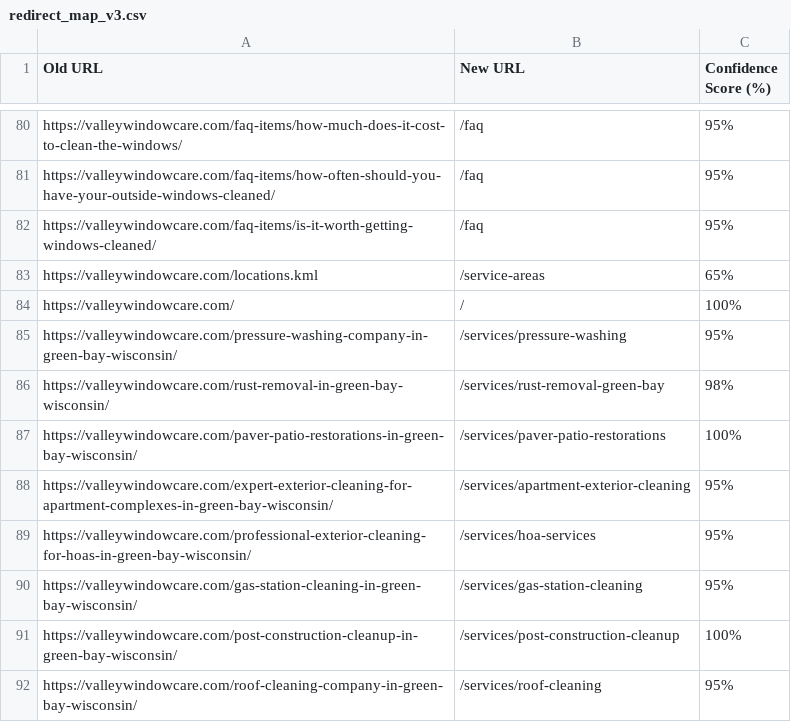
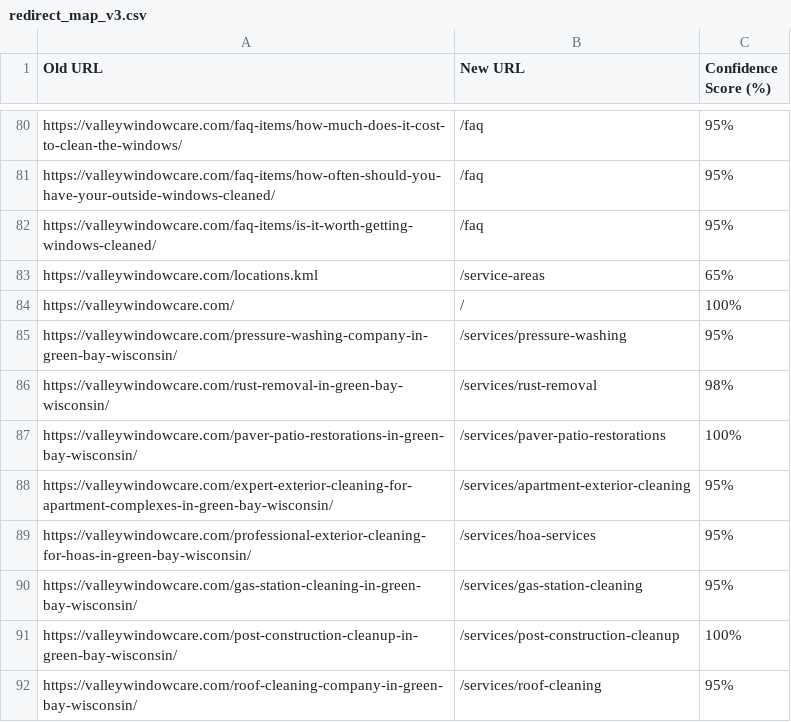
Before and after one commit to valleywindowcare/valleywindowcare-app, a CSV file: redirect_map_v3.csv, drawn as a sheet; only a part is shown, gaps mark what is left out.

Commit message:
fix(routing): add permanent 301 redirect for rust-removal-green-bay and update sitemap lastmod

```diff
--- a/redirect_map_v3.csv
+++ b/redirect_map_v3.csv
@@ -85,3 +85,3 @@ https://valleywindowcare.com/,/,100%
 https://valleywindowcare.com/pressure-washing-company-in-green-bay-wisconsin/,/services/pressure-washing,95%
-https://valleywindowcare.com/rust-removal-in-green-bay-wisconsin/,/services/rust-removal-green-bay,98%
+https://valleywindowcare.com/rust-removal-in-green-bay-wisconsin/,/services/rust-removal,98%
 https://valleywindowcare.com/paver-patio-restorations-in-green-bay-wisconsin/,/services/paver-patio-restorations,100%
```
Also changed, not shown: 5 other files.
